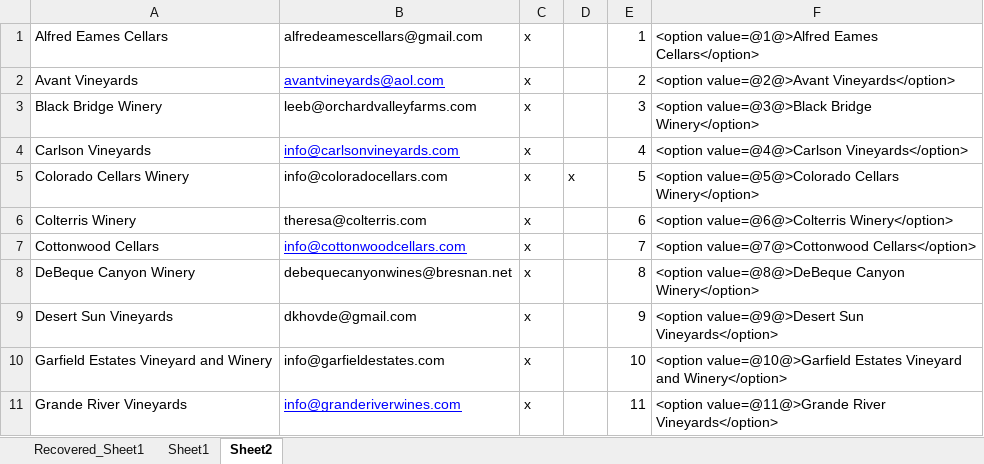
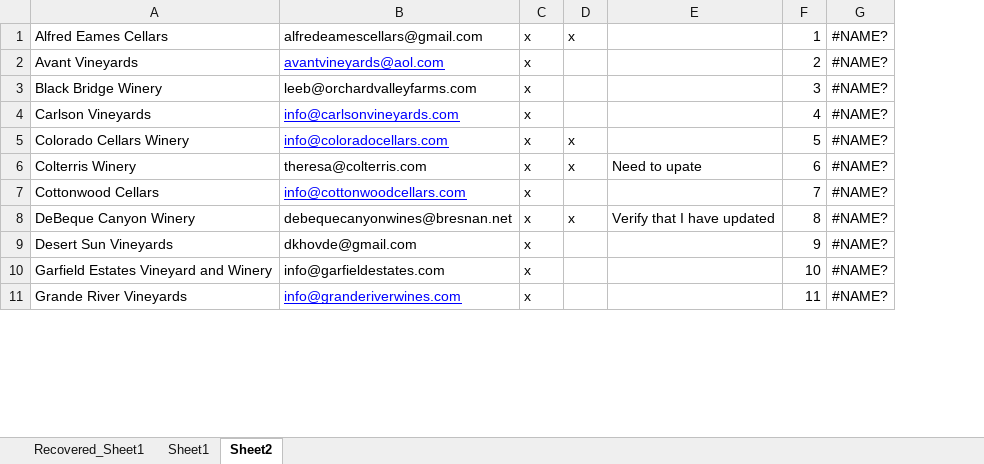
Before and after one commit to christian-lorange/palisadewine, an Excel workbook: wineries.xlsx, sheet Sheet2, drawn as a sheet; only a part is shown; values as stored, in another font and other column widths than the file's, no borders; removed rows and columns are numbered as before the commit, all else as after; the diff names each change by its address in the sheet, - before the commit and + after, or states it on an @@ line.

```diff
--- a/wineries.xlsx (sheet Sheet2)
+++ b/wineries.xlsx (sheet Sheet2)
+column E, rows 6-8: Need to upate |  | Verify that I have updated
-column F, rows 1-11: <option value=@1@>Alfred Eames Cellars</option> | <option value=@2@>Avant Vineyards</option> | <option value=@3@>Black Bridge Winery</option> | <option value=@4@>Carlson Vineyards</option> | <option value=@5@>Colorado Cellars Winery</option> | <option value=@6@>Colterris Winery</option> | <option value=@7@>Cottonwood Cellars</option> | <option value=@8@>DeBeque Canyon Winery</option> | <option value=@9@>Desert Sun Vineyards</option> | <option value=@10@>Garfield Estates Vineyard and Winery</option> | <option value=@11@>Grande River Vineyards</option>
+column G, rows 1-11: all #NAME?
-D1: (empty)
+D1: x
@@ B5 underline: off → on, text colour: black → #0000FF @@
-D6: (empty)
+D6: x
-D8: (empty)
+D8: x
```
Also changed, not shown: 3 other files.
